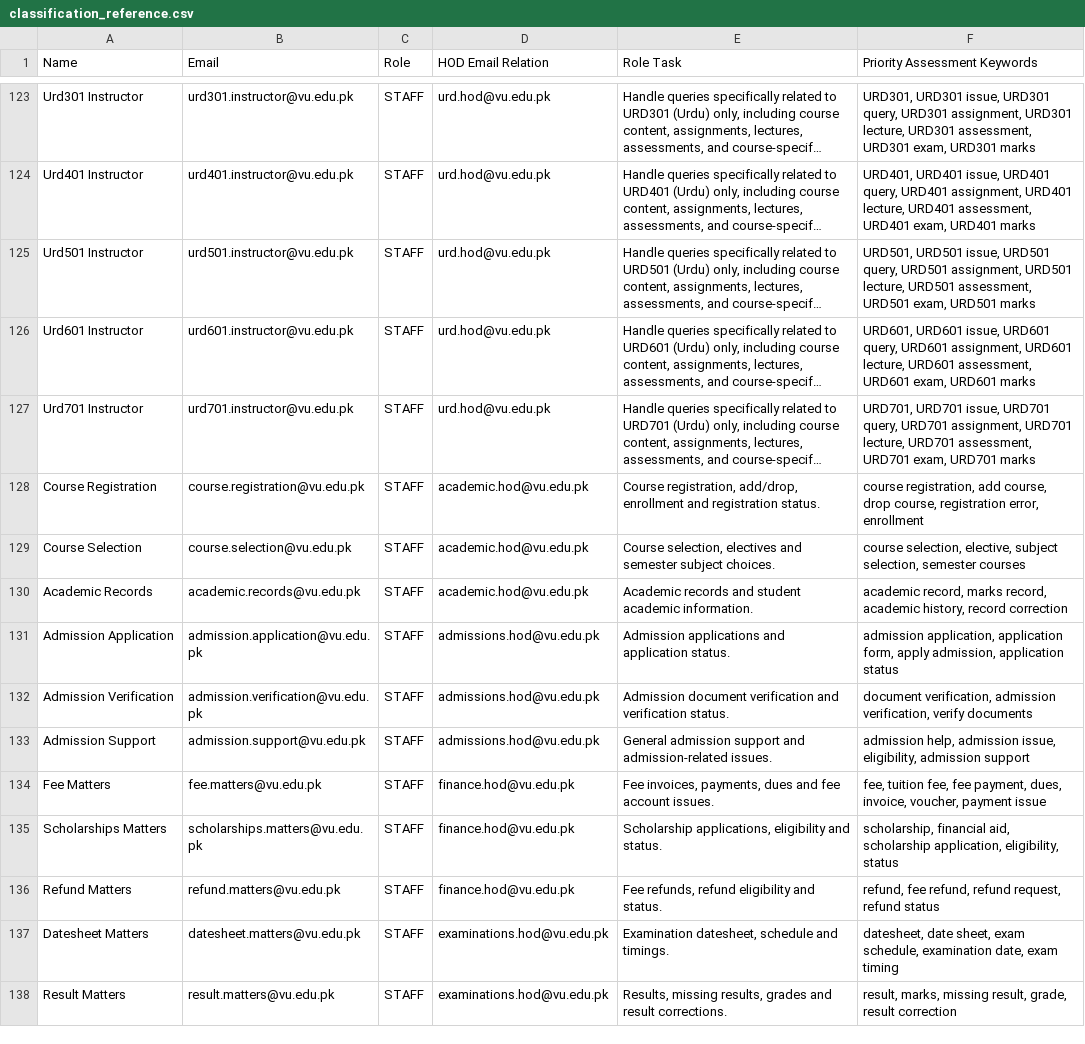
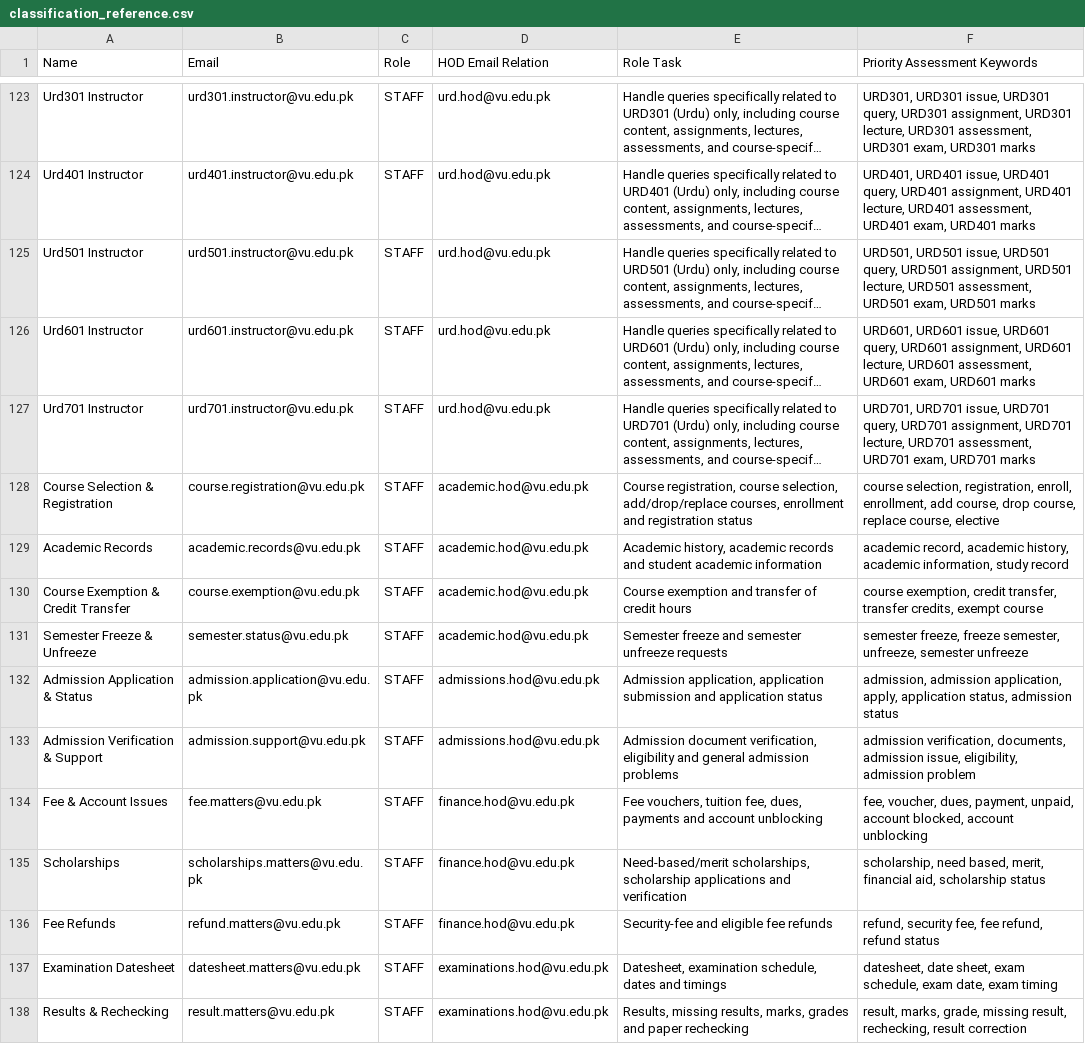
Before and after one commit to bc220406446/Smart-Query-Management, a CSV file: ai-service/data/classification_reference.csv, drawn as a sheet; only a part is shown, gaps mark what is left out; long unchanged cells end in …; removed rows and columns are numbered as before the commit, all else as after; the diff covers the shown part only; the diff names each change by its address in the sheet, - before the commit and + after, or states it on an @@ line.

Commit message:
classification fix

```diff
--- a/ai-service/data/classification_reference.csv
+++ b/ai-service/data/classification_reference.csv
-A128 (Name): Course Registration
+A128 (Name): Course Selection & Registration
-E128 (Role Task): Course registration, add/drop, enrollment and registration status.
+E128 (Role Task): Course registration, course selection, add/drop/replace courses, enrollment and registration status
-F128 (Priority Assessment Keywords): course registration, add course, drop course, registration error, enrollment
+F128 (Priority Assessment Keywords): course selection, registration, enroll, enrollment, add course, drop course, replace course, elective
-row 129: Course Selection | course.selection@vu.edu.pk | STAFF | academic.hod@vu.edu.pk | Course selection, electives and semester subject choices. | course selection, elective, subject selection, semester courses
-E129 (Role Task): Academic records and student academic information.
+E129 (Role Task): Academic history, academic records and student academic information
-F129 (Priority Assessment Keywords): academic record, marks record, academic history, record correction
+F129 (Priority Assessment Keywords): academic record, academic history, academic information, study record
+row 130: Course Exemption & Credit Transfer | course.exemption@vu.edu.pk | STAFF | academic.hod@vu.edu.pk | Course exemption and transfer of credit hours | course exemption, credit transfer, transfer credits, exempt course
+row 131: Semester Freeze & Unfreeze | semester.status@vu.edu.pk | STAFF | academic.hod@vu.edu.pk | Semester freeze and semester unfreeze requests | semester freeze, freeze semester, unfreeze, semester unfreeze
-A132 (Name): Admission Application
+A132 (Name): Admission Application & Status
-E132 (Role Task): Admission applications and application status.
+E132 (Role Task): Admission application, application submission and application status
-F132 (Priority Assessment Keywords): admission application, application form, apply admission, application status
+F132 (Priority Assessment Keywords): admission, admission application, apply, application status, admission status
-row 132: Admission Verification | admission.verification@vu.edu.pk | STAFF | admissions.hod@vu.edu.pk | Admission document verification and verification status. | document verification, admission verification, verify documents
-A133 (Name): Admission Support
+A133 (Name): Admission Verification & Support
-E133 (Role Task): General admission support and admission-related issues.
+E133 (Role Task): Admission document verification, eligibility and general admission problems
-F133 (Priority Assessment Keywords): admission help, admission issue, eligibility, admission support
+F133 (Priority Assessment Keywords): admission verification, documents, admission issue, eligibility, admission problem
-A134 (Name): Fee Matters
+A134 (Name): Fee & Account Issues
-E134 (Role Task): Fee invoices, payments, dues and fee account issues.
+E134 (Role Task): Fee vouchers, tuition fee, dues, payments and account unblocking
-F134 (Priority Assessment Keywords): fee, tuition fee, fee payment, dues, invoice, voucher, payment issue
+F134 (Priority Assessment Keywords): fee, voucher, dues, payment, unpaid, account blocked, account unblocking
-A135 (Name): Scholarships Matters
+A135 (Name): Scholarships
-E135 (Role Task): Scholarship applications, eligibility and status.
+E135 (Role Task): Need-based/merit scholarships, scholarship applications and verification
-F135 (Priority Assessment Keywords): scholarship, financial aid, scholarship application, eligibility, status
+F135 (Priority Assessment Keywords): scholarship, need based, merit, financial aid, scholarship status
-A136 (Name): Refund Matters
+A136 (Name): Fee Refunds
-E136 (Role Task): Fee refunds, refund eligibility and status.
+E136 (Role Task): Security-fee and eligible fee refunds
-F136 (Priority Assessment Keywords): refund, fee refund, refund request, refund status
+F136 (Priority Assessment Keywords): refund, security fee, fee refund, refund status
-A137 (Name): Datesheet Matters
+A137 (Name): Examination Datesheet
-E137 (Role Task): Examination datesheet, schedule and timings.
+E137 (Role Task): Datesheet, examination schedule, dates and timings
-F137 (Priority Assessment Keywords): …exam schedule, examination date, exam…
+F137 (Priority Assessment Keywords): …exam schedule, exam date, exam…
-A138 (Name): Result Matters
+A138 (Name): Results & Rechecking
-E138 (Role Task): …missing results, grades and result corrections.
+E138 (Role Task): …missing results, marks, grades and paper rechecking
-F138 (Priority Assessment Keywords): result, marks, missing result, grade, result correction
+F138 (Priority Assessment Keywords): result, marks, grade, missing result, rechecking, result correction
```
Also changed, not shown: 12 added rows, 4 removed rows and 16 edited cells elsewhere in this file, 7 other files.
